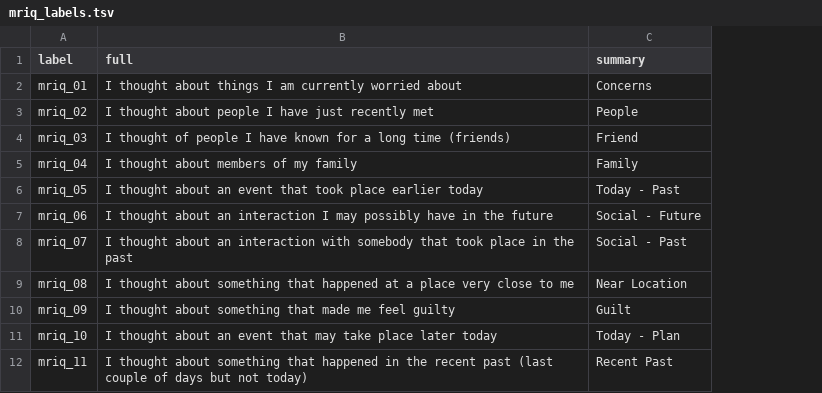
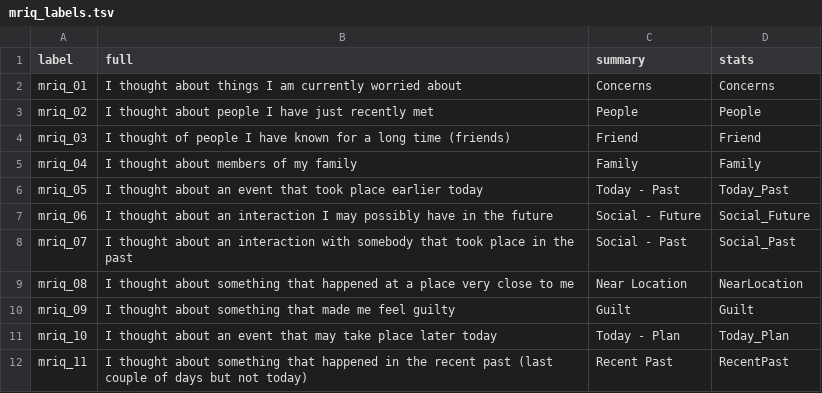
Before and after one commit to htwangtw/nkicap, a TSV file: data/mriq_labels.tsv, drawn as a sheet; only a part is shown; the diff names each change by its address in the sheet, - before the commit and + after, or states it on an @@ line.

Commit message:
NF MANOVA to curate the data

```diff
--- a/data/mriq_labels.tsv
+++ b/data/mriq_labels.tsv
+column D (stats), rows 2-12: Concerns | People | Friend | Family | Today_Past | Social_Future | Social_Past | NearLocation | Guilt | Today_Plan | RecentPast
```
Also changed, not shown: 17 other files.
